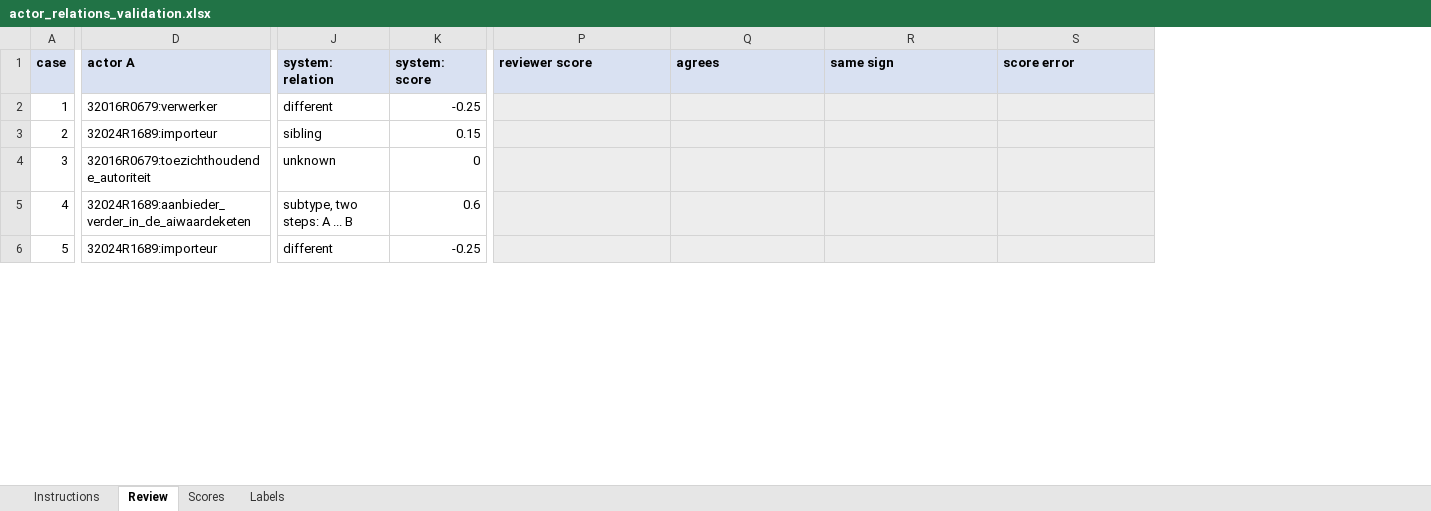
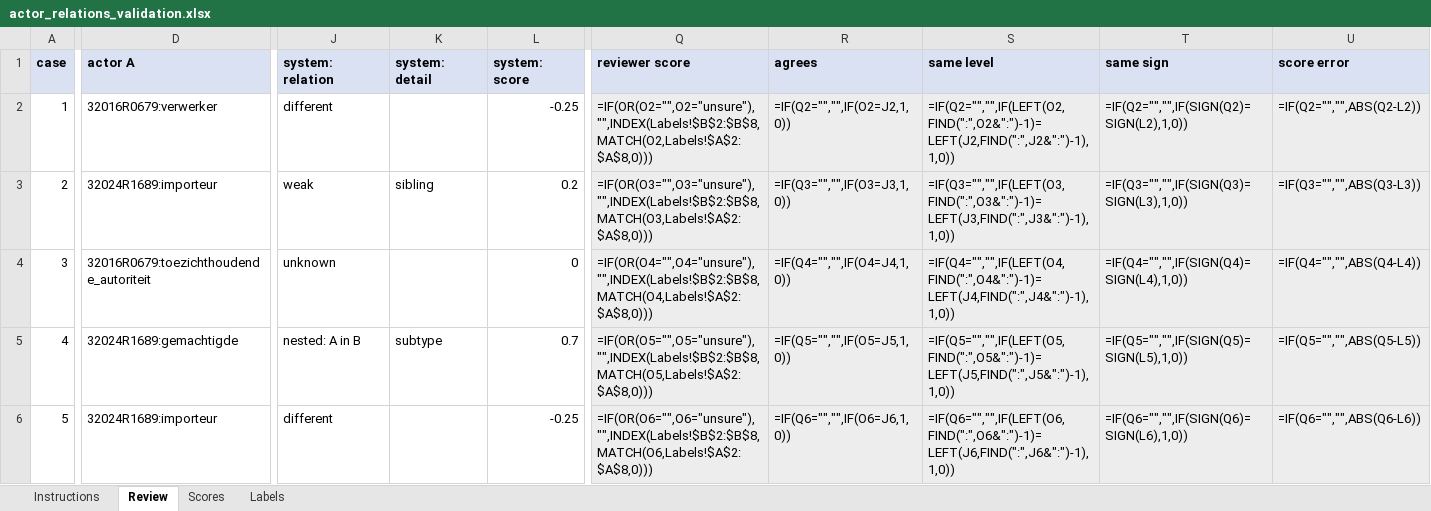
Before and after one commit to CKaniklides/AI-Legislation-Analysis, an Excel workbook: data/conflict/actor/actor_relations_validation.xlsx, sheet Review, drawn as a sheet; only a part is shown, gaps mark what is left out; values as stored, in another font and other column widths than the file's, no borders; formulas without a stored value are shown as written; addresses are those after the commit; the diff covers the shown part only; the diff names each change by its address in the sheet, - before the commit and + after, or states it on an @@ line.

```diff
--- a/data/conflict/actor/actor_relations_validation.xlsx (sheet Review)
+++ b/data/conflict/actor/actor_relations_validation.xlsx (sheet Review)
+column K (system: detail), rows 3-5: sibling |  | subtype
+column S (same level), rows 2-6: =IF(Q2="","",IF(LEFT(O2,FIND(":",O2&":")-1)=LEFT(J2,FIND(":",J2&":")-1),1,0)) | =IF(Q3="","",IF(LEFT(O3,FIND(":",O3&":")-1)=LEFT(J3,FIND(":",J3&":")-1),1,0)) | =IF(Q4="","",IF(LEFT(O4,FIND(":",O4&":")-1)=LEFT(J4,FIND(":",J4&":")-1),1,0)) | =IF(Q5="","",IF(LEFT(O5,FIND(":",O5&":")-1)=LEFT(J5,FIND(":",J5&":")-1),1,0)) | =IF(Q6="","",IF(LEFT(O6,FIND(":",O6&":")-1)=LEFT(J6,FIND(":",J6&":")-1),1,0))
-Q2 (reviewer score): (empty)
+Q2 (reviewer score): =IF(OR(O2="",O2="unsure"),"",INDEX(Labels!$B$2:$B$8,MATCH(O2,Labels!$A$2:$A$8,0)))
-R2 (agrees): (empty)
+R2 (agrees): =IF(Q2="","",IF(O2=J2,1,0))
-T2 (same sign): (empty)
+T2 (same sign): =IF(Q2="","",IF(SIGN(Q2)=SIGN(L2),1,0))
-U2 (score error): (empty)
+U2 (score error): =IF(Q2="","",ABS(Q2-L2))
-J3 (system: relation): sibling
+J3 (system: relation): weak
-L3 (system: score): 0.15
+L3 (system: score): 0.2
-Q3 (reviewer score): (empty)
+Q3 (reviewer score): =IF(OR(O3="",O3="unsure"),"",INDEX(Labels!$B$2:$B$8,MATCH(O3,Labels!$A$2:$A$8,0)))
-R3 (agrees): (empty)
+R3 (agrees): =IF(Q3="","",IF(O3=J3,1,0))
-T3 (same sign): (empty)
+T3 (same sign): =IF(Q3="","",IF(SIGN(Q3)=SIGN(L3),1,0))
-U3 (score error): (empty)
+U3 (score error): =IF(Q3="","",ABS(Q3-L3))
-Q4 (reviewer score): (empty)
+Q4 (reviewer score): =IF(OR(O4="",O4="unsure"),"",INDEX(Labels!$B$2:$B$8,MATCH(O4,Labels!$A$2:$A$8,0)))
-R4 (agrees): (empty)
+R4 (agrees): =IF(Q4="","",IF(O4=J4,1,0))
-T4 (same sign): (empty)
+T4 (same sign): =IF(Q4="","",IF(SIGN(Q4)=SIGN(L4),1,0))
-U4 (score error): (empty)
+U4 (score error): =IF(Q4="","",ABS(Q4-L4))
-D5 (actor A): 32024R1689:aanbieder_verder_in_de_aiwaardeketen
+D5 (actor A): 32024R1689:gemachtigde
-J5 (system: relation): subtype, two steps: A ... B
+J5 (system: relation): nested: A in B
-L5 (system: score): 0.6
+L5 (system: score): 0.7
-Q5 (reviewer score): (empty)
+Q5 (reviewer score): =IF(OR(O5="",O5="unsure"),"",INDEX(Labels!$B$2:$B$8,MATCH(O5,Labels!$A$2:$A$8,0)))
-R5 (agrees): (empty)
+R5 (agrees): =IF(Q5="","",IF(O5=J5,1,0))
-T5 (same sign): (empty)
+T5 (same sign): =IF(Q5="","",IF(SIGN(Q5)=SIGN(L5),1,0))
-U5 (score error): (empty)
+U5 (score error): =IF(Q5="","",ABS(Q5-L5))
-Q6 (reviewer score): (empty)
+Q6 (reviewer score): =IF(OR(O6="",O6="unsure"),"",INDEX(Labels!$B$2:$B$8,MATCH(O6,Labels!$A$2:$A$8,0)))
-R6 (agrees): (empty)
+R6 (agrees): =IF(Q6="","",IF(O6=J6,1,0))
-T6 (same sign): (empty)
+T6 (same sign): =IF(Q6="","",IF(SIGN(Q6)=SIGN(L6),1,0))
-U6 (score error): (empty)
+U6 (score error): =IF(Q6="","",ABS(Q6-L6))
```
Also changed, not shown: 213 edited cells elsewhere in this sheet, sheet Labels, sheet Scores, sheet Instructions, data/conflict/actor/actor_validation.xlsx, data/conflict/object/validation/mapping_review.xlsx, 2 other files.
